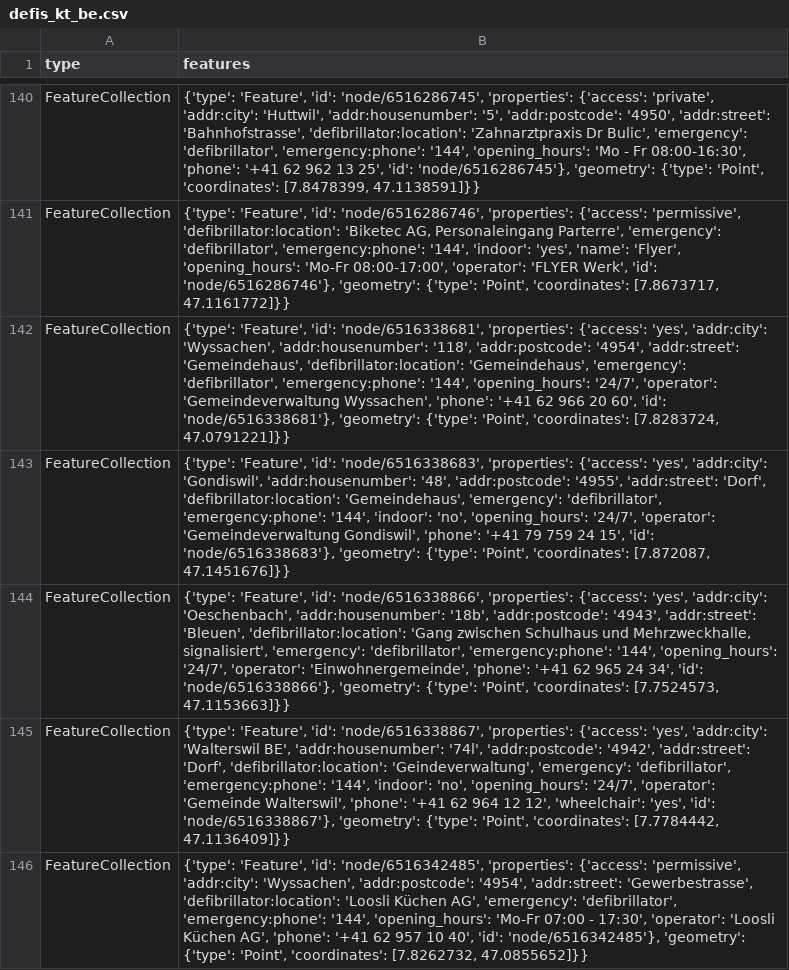
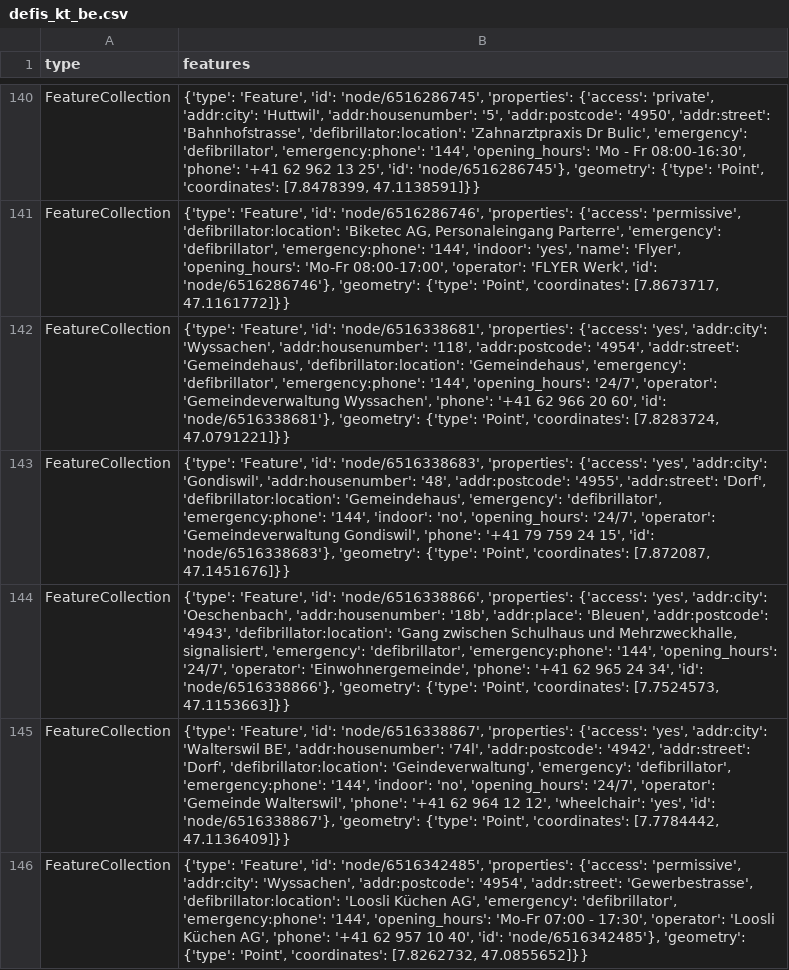
Before and after one commit to OpenBracketsCH/defi_data, a CSV file: data/csv/defis_kt_be.csv, drawn as a sheet; only a part is shown, gaps mark what is left out.

```diff
--- a/data/csv/defis_kt_be.csv
+++ b/data/csv/defis_kt_be.csv
@@ -143,3 +143,3 @@ FeatureCollection,"{'type': 'Feature', 'id': 'node/6516338681', 'properties': {'
 FeatureCollection,"{'type': 'Feature', 'id': 'node/6516338683', 'properties': {'access': 'yes', 'addr:city': 'Gondiswil', 'addr:housenumber': '48', 'addr:postcode': '4955', 'addr:street': 'Dorf', 'defibrillator:location': 'Gemeindehaus', 'emergency': 'defibrillator', 'emergency:phone': '144', 'indoor': 'no', 'opening_hours': '24/7', 'operator': 'Gemeindeverwaltung Gondiswil', 'phone': '+41 79 759 24 15', 'id': 'node/6516338683'}, 'geometry': {'type': 'Point', 'coordinates': [7.872087, 47.1451676]}}"
-FeatureCollection,"{'type': 'Feature', 'id': 'node/6516338866', 'properties': {'access': 'yes', 'addr:city': 'Oeschenbach', 'addr:housenumber': '18b', 'addr:postcode': '4943', 'addr:street': 'Bleuen', 'defibrillator:location': 'Gang zwischen Schulhaus und Mehrzweckhalle, signalisiert', 'emergency': 'defibrillator', 'emergency:phone': '144', 'opening_hours': '24/7', 'operator': 'Einwohnergemeinde', 'phone': '+41 62 965 24 34', 'id': 'node/6516338866'}, 'geometry': {'type': 'Point', 'coordinates': [7.7524573, 47.1153663]}}"
+FeatureCollection,"{'type': 'Feature', 'id': 'node/6516338866', 'properties': {'access': 'yes', 'addr:city': 'Oeschenbach', 'addr:housenumber': '18b', 'addr:place': 'Bleuen', 'addr:postcode': '4943', 'defibrillator:location': 'Gang zwischen Schulhaus und Mehrzweckhalle, signalisiert', 'emergency': 'defibrillator', 'emergency:phone': '144', 'opening_hours': '24/7', 'operator': 'Einwohnergemeinde', 'phone': '+41 62 965 24 34', 'id': 'node/6516338866'}, 'geometry': {'type': 'Point', 'coordinates': [7.7524573, 47.1153663]}}"
 FeatureCollection,"{'type': 'Feature', 'id': 'node/6516338867', 'properties': {'access': 'yes', 'addr:city': 'Walterswil BE', 'addr:housenumber': '74l', 'addr:postcode': '4942', 'addr:street': 'Dorf', 'defibrillator:location': 'Geindeverwaltung', 'emergency': 'defibrillator', 'emergency:phone': '144', 'indoor': 'no', 'opening_hours': '24/7', 'operator': 'Gemeinde Walterswil', 'phone': '+41 62 964 12 12', 'wheelchair': 'yes', 'id': 'node/6516338867'}, 'geometry': {'type': 'Point', 'coordinates': [7.7784442, 47.1136409]}}"
```
Also changed, not shown: 2 other files.
